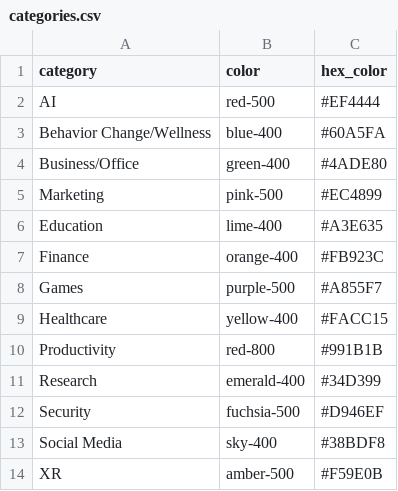
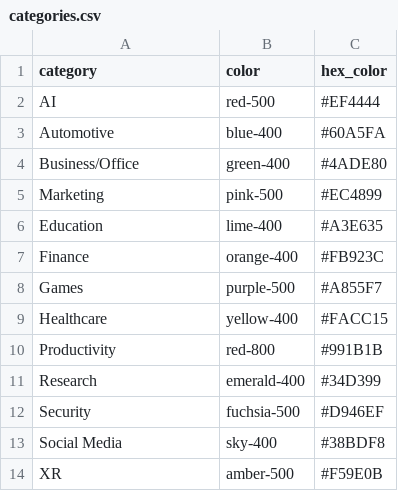
Before and after one commit to ESaracay/SoftwareGuide, a CSV file: update_software_guide/categories.csv, drawn as a sheet.

Commit message:
Split tables in half

```diff
--- a/update_software_guide/categories.csv
+++ b/update_software_guide/categories.csv
@@ -2,3 +2,3 @@ category,color,hex_color
 AI,red-500,#EF4444
-Behavior Change/Wellness,blue-400,#60A5FA
+Automotive,blue-400,#60A5FA
 Business/Office,green-400,#4ADE80
```
Also changed, not shown: update_software_guide/team_info.csv, 1 other file.
